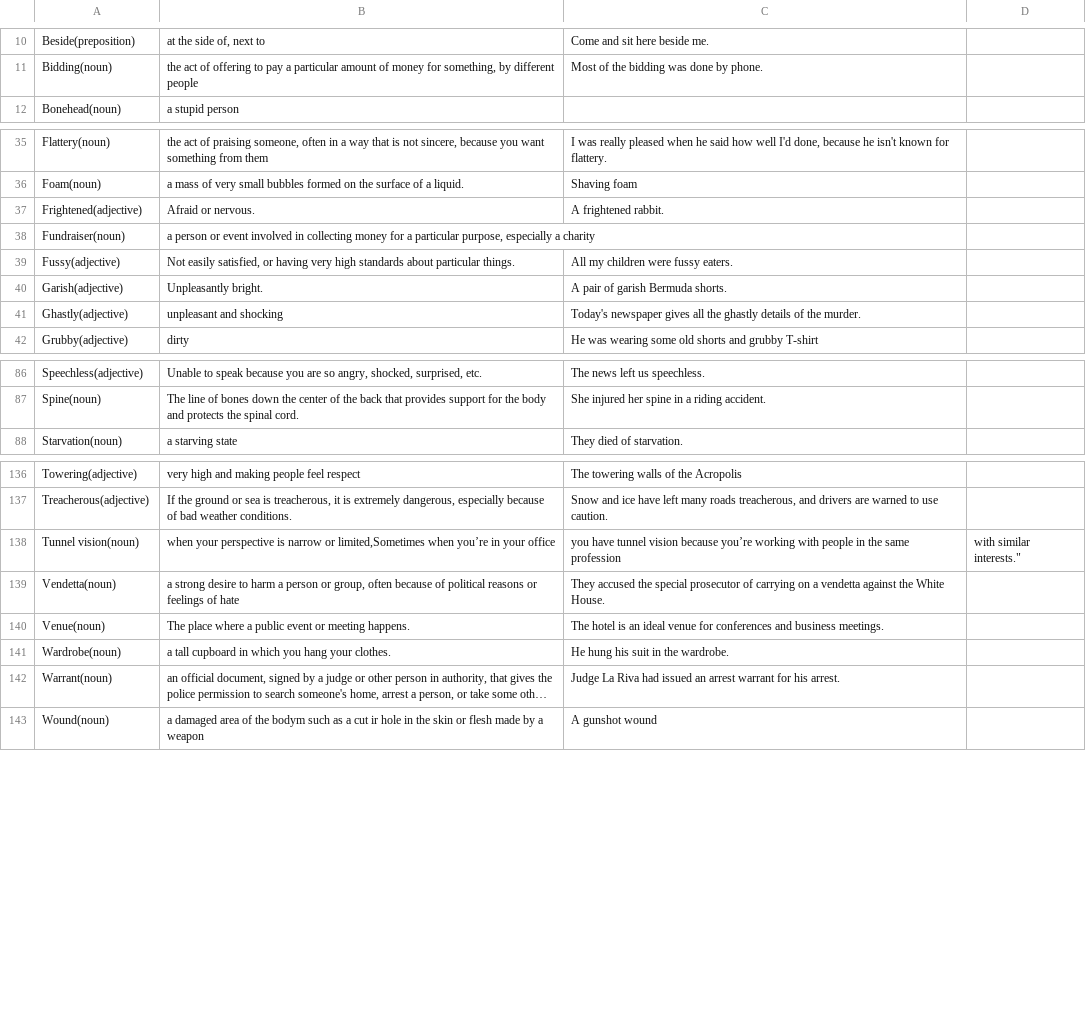
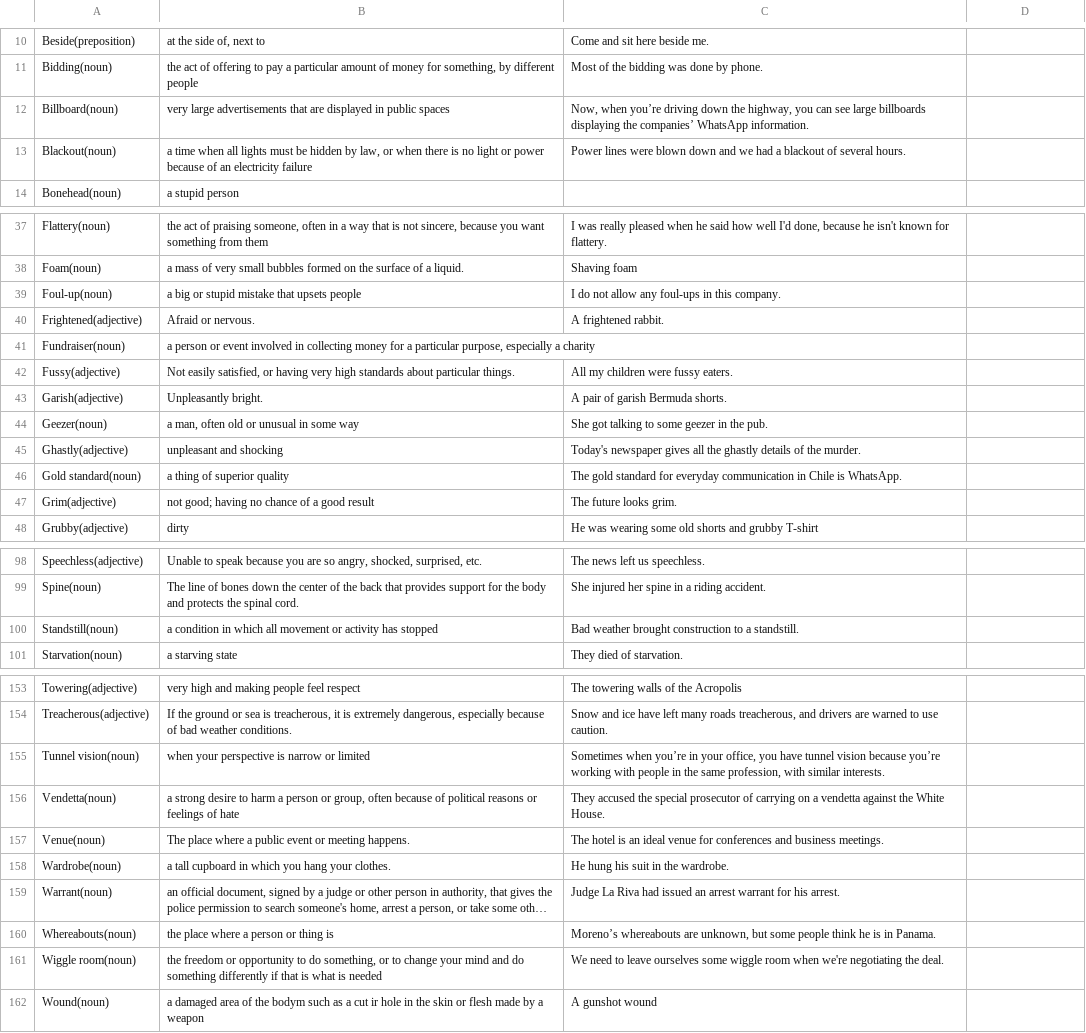
Before and after one commit to jeisonarenales/anki, a CSV file: English/Vocabulary_Words.csv, drawn as a sheet; only a part is shown, gaps mark what is left out; long unchanged cells end in …; addresses are those after the commit; the diff covers the shown part only; the diff names each change by its address in the sheet, - before the commit and + after, or states it on an @@ line.

Commit message:
Adding new words

```diff
--- a/English/Vocabulary_Words.csv
+++ b/English/Vocabulary_Words.csv
+row 12: Billboard(noun) | very large advertisements that are displayed in public spaces | Now, when you’re driving down the highway, you can see large billboards displaying the companies’ WhatsApp information.
+row 13: Blackout(noun) | a time when all lights must be hidden by law, or when there is no light or power because of an electricity failure | Power lines were blown down and we had a blackout of several hours.
+row 39: Foul-up(noun) | a big or stupid mistake that upsets people | I do not allow any foul-ups in this company.
+row 44: Geezer(noun) | a man, often old or unusual in some way | She got talking to some geezer in the pub.
+row 46: Gold standard(noun) | a thing of superior quality | The gold standard for everyday communication in Chile is WhatsApp.
+row 47: Grim(adjective) | not good; having no chance of a good result | The future looks grim.
+row 100: Standstill(noun) | a condition in which all movement or activity has stopped | Bad weather brought construction to a standstill.
-B155: …narrow or limited,Sometimes when you’re in your office
+B155: …narrow or limited
-C155: you have tunnel vision because you’re working with people in the same profession
+C155: Sometimes when you’re in your office, you have tunnel vision because you’re working with people in the same profession, with similar interests.
-D155: with similar interests."
+D155: (empty)
+row 160: Whereabouts(noun) | the place where a person or thing is | Moreno’s whereabouts are unknown, but some people think he is in Panama.
+row 161: Wiggle room(noun) | the freedom or opportunity to do something, or to change your mind and do something differently if that is what is needed | We need to leave ourselves some wiggle room when we're negotiating the deal.
```
Also changed, not shown: 10 added rows and 4 edited cells elsewhere in this file, English/Vocabulary_Phrases.csv.
